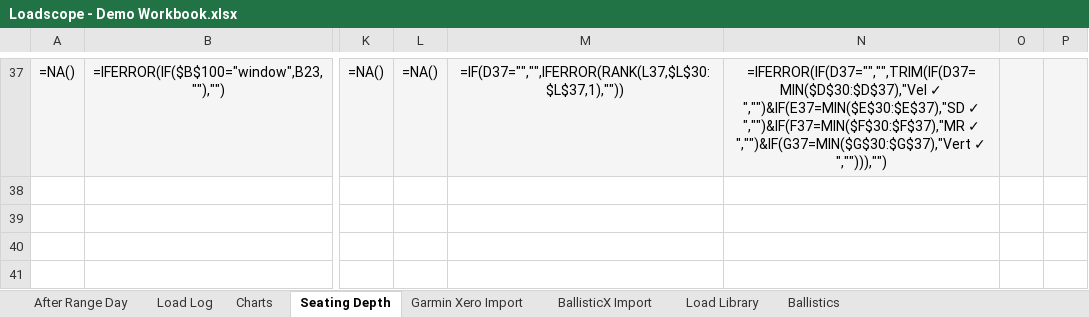
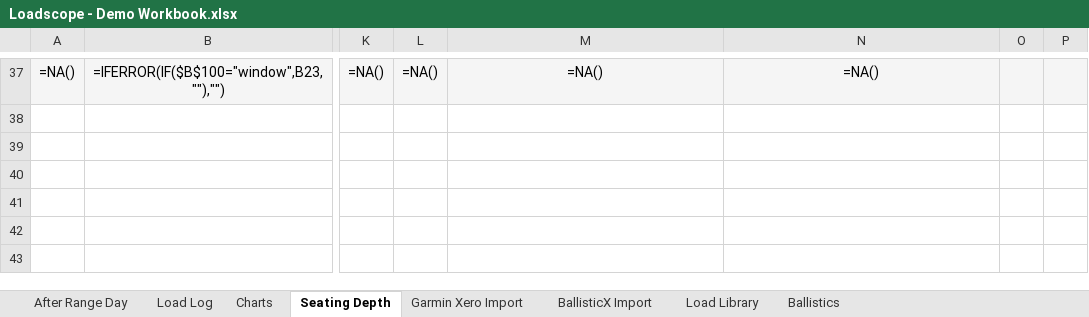
Before and after one commit to chadheidt/coldbore, an Excel workbook: app/resources/Loadscope - Demo Workbook.xlsx, sheet Seating Depth, drawn as a sheet; only a part is shown, gaps mark what is left out; the shorter side is filled out with more unchanged rows; values as stored, in another font and other column widths than the file's, no borders; formulas without a stored value are shown as written; charts and pictures and conditional formats not drawn; the diff covers the shown part only; the diff names each change by its address in the sheet, - before the commit and + after, or states it on an @@ line.

```diff
--- a/app/resources/Loadscope - Demo Workbook.xlsx (sheet Seating Depth)
+++ b/app/resources/Loadscope - Demo Workbook.xlsx (sheet Seating Depth)
-M37: =IF(D37="","",IFERROR(RANK(L37,$L$30:$L$37,1),""))
+M37: =NA()
-N37: =IFERROR(IF(D37="","",TRIM(IF(D37=MIN($D$30:$D$37),"Vel ✓ ","")&IF(E37=MIN($E$30:$E$37),"SD ✓ ","")&IF(F37=MIN($F$30:$F$37),"MR ✓ ","")&IF(G37=MIN($G$30:$G$37),"Vert ✓ ",""))),"")
+N37: =NA()
```
Also changed, not shown: 29 edited cells and cell formats elsewhere in this sheet, sheet Load Library, sheet Charts, sheet Ballistics, 2 other files.
